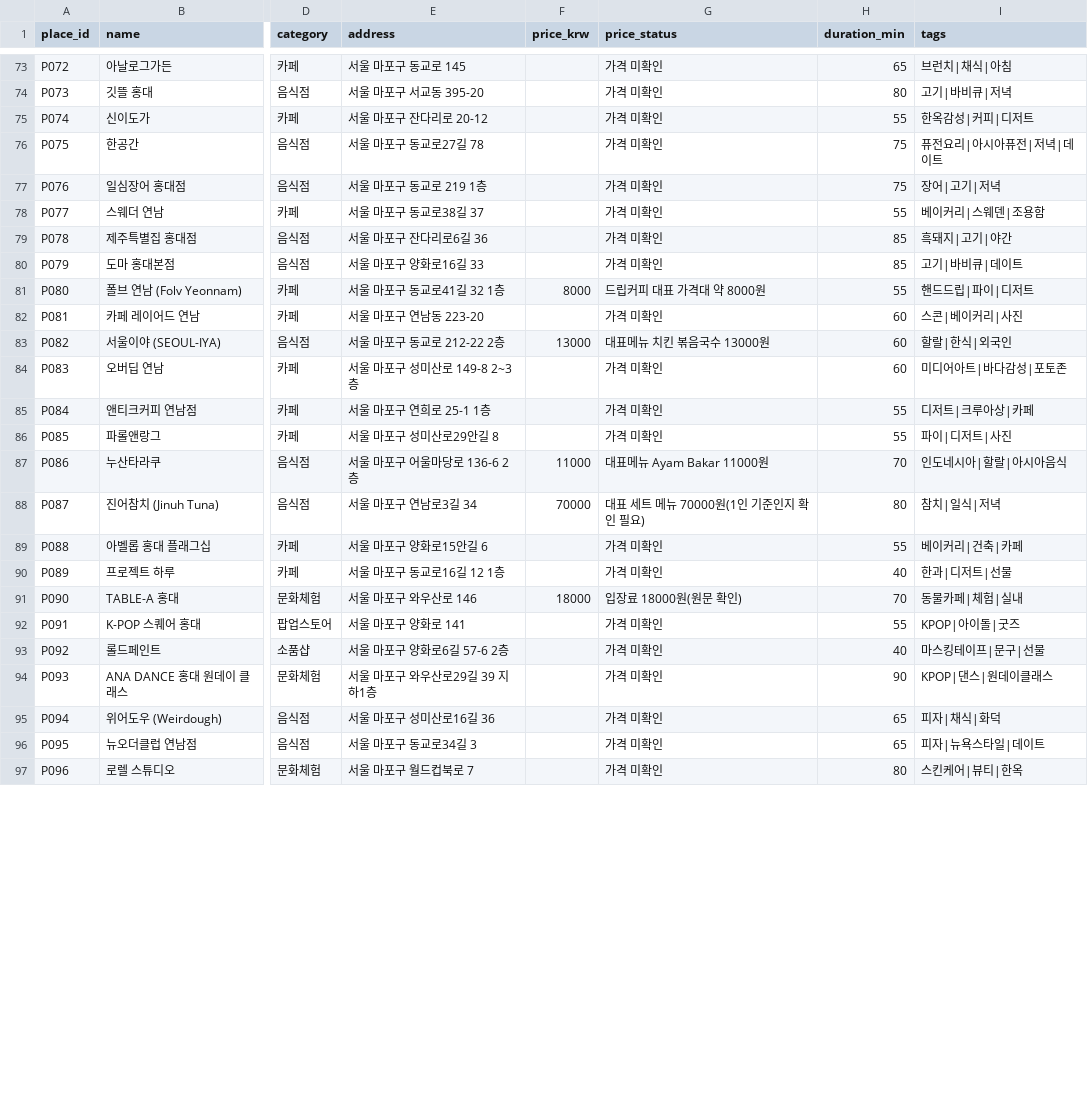
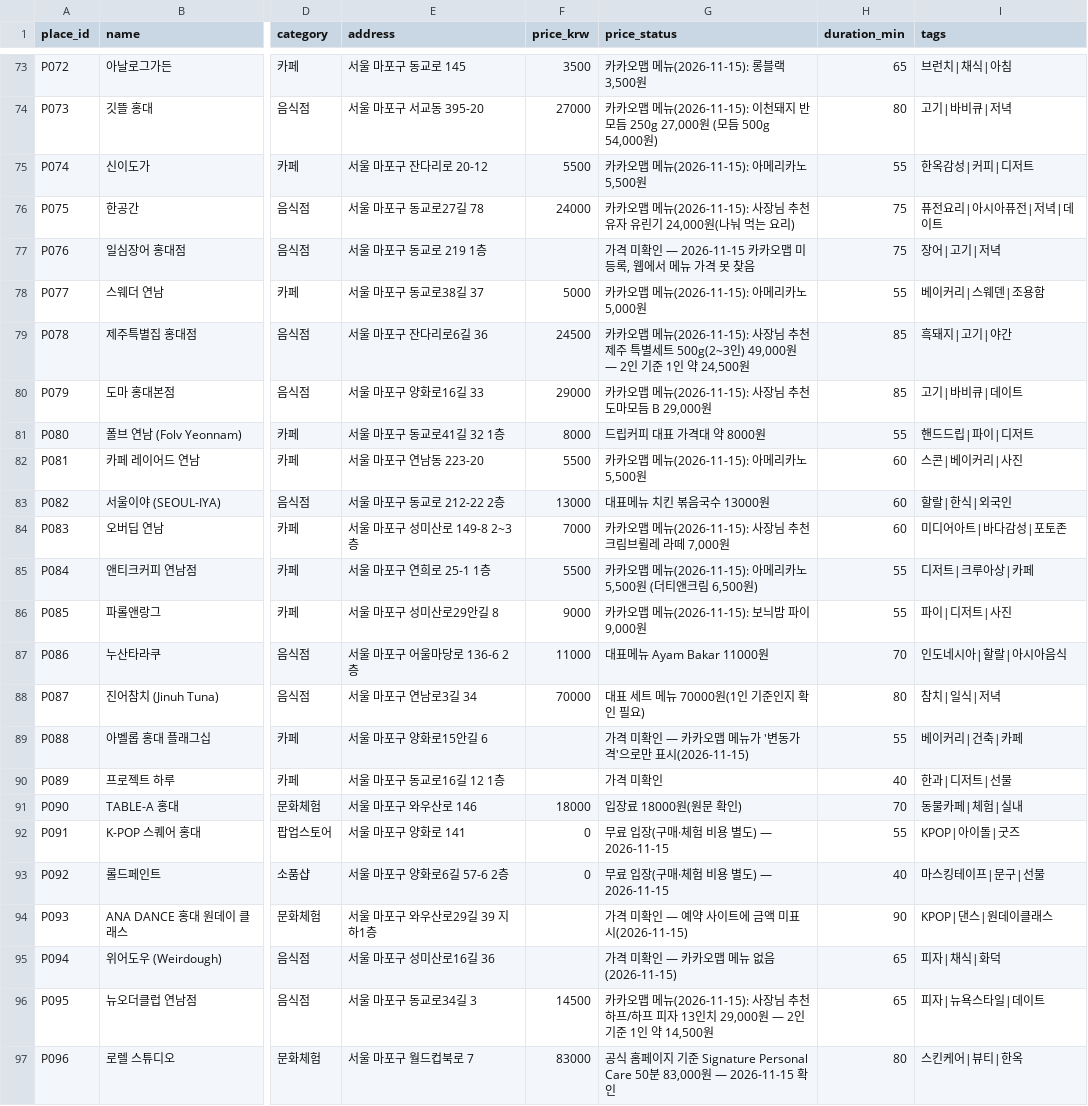
Before and after one commit to JH2607/2026_coHackton_01Team, a CSV file: data/places.csv, drawn as a sheet; only a part is shown, gaps mark what is left out; the diff covers the shown part only; the diff names each change by its address in the sheet, - before the commit and + after, or states it on an @@ line.

```diff
--- a/data/places.csv
+++ b/data/places.csv
-F73 (price_krw): (empty)
+F73 (price_krw): 3500
-G73 (price_status): 가격 미확인
+G73 (price_status): 카카오맵 메뉴(2026-11-15): 롱블랙 3,500원
-F74 (price_krw): (empty)
+F74 (price_krw): 27000
-G74 (price_status): 가격 미확인
+G74 (price_status): 카카오맵 메뉴(2026-11-15): 이천돼지 반모듬 250g 27,000원 (모듬 500g 54,000원)
-F75 (price_krw): (empty)
+F75 (price_krw): 5500
-G75 (price_status): 가격 미확인
+G75 (price_status): 카카오맵 메뉴(2026-11-15): 아메리카노 5,500원
-F76 (price_krw): (empty)
+F76 (price_krw): 24000
-G76 (price_status): 가격 미확인
+G76 (price_status): 카카오맵 메뉴(2026-11-15): 사장님 추천 유자 유린기 24,000원(나눠 먹는 요리)
-G77 (price_status): 가격 미확인
+G77 (price_status): 가격 미확인 — 2026-11-15 카카오맵 미등록, 웹에서 메뉴 가격 못 찾음
-F78 (price_krw): (empty)
+F78 (price_krw): 5000
-G78 (price_status): 가격 미확인
+G78 (price_status): 카카오맵 메뉴(2026-11-15): 아메리카노 5,000원
-F79 (price_krw): (empty)
+F79 (price_krw): 24500
-G79 (price_status): 가격 미확인
+G79 (price_status): 카카오맵 메뉴(2026-11-15): 사장님 추천 제주 특별세트 500g(2~3인) 49,000원 — 2인 기준 1인 약 24,500원
-F80 (price_krw): (empty)
+F80 (price_krw): 29000
-G80 (price_status): 가격 미확인
+G80 (price_status): 카카오맵 메뉴(2026-11-15): 사장님 추천 도마모듬 B 29,000원
-F82 (price_krw): (empty)
+F82 (price_krw): 5500
-G82 (price_status): 가격 미확인
+G82 (price_status): 카카오맵 메뉴(2026-11-15): 아메리카노 5,500원
-F84 (price_krw): (empty)
+F84 (price_krw): 7000
-G84 (price_status): 가격 미확인
+G84 (price_status): 카카오맵 메뉴(2026-11-15): 사장님 추천 크림브륄레 라떼 7,000원
-F85 (price_krw): (empty)
+F85 (price_krw): 5500
-G85 (price_status): 가격 미확인
+G85 (price_status): 카카오맵 메뉴(2026-11-15): 아메리카노 5,500원 (더티앤크림 6,500원)
-F86 (price_krw): (empty)
+F86 (price_krw): 9000
-G86 (price_status): 가격 미확인
+G86 (price_status): 카카오맵 메뉴(2026-11-15): 보늬밤 파이 9,000원
-G89 (price_status): 가격 미확인
+G89 (price_status): 가격 미확인 — 카카오맵 메뉴가 '변동가격'으로만 표시(2026-11-15)
-F92:F93 (price_krw): (empty)
+F92:F93 (price_krw): 0
-G92:G93 (price_status): 가격 미확인
+G92:G93 (price_status): 무료 입장(구매·체험 비용 별도) — 2026-11-15
-G94 (price_status): 가격 미확인
+G94 (price_status): 가격 미확인 — 예약 사이트에 금액 미표시(2026-11-15)
-G95 (price_status): 가격 미확인
+G95 (price_status): 가격 미확인 — 카카오맵 메뉴 없음(2026-11-15)
-F96 (price_krw): (empty)
+F96 (price_krw): 14500
-G96 (price_status): 가격 미확인
+G96 (price_status): 카카오맵 메뉴(2026-11-15): 사장님 추천 하프/하프 피자 13인치 29,000원 — 2인 기준 1인 약 14,500원
-F97 (price_krw): (empty)
+F97 (price_krw): 83000
-G97 (price_status): 가격 미확인
+G97 (price_status): 공식 홈페이지 기준 Signature Personal Care 50분 83,000원 — 2026-11-15 확인
```
Also changed, not shown: 107 edited cells elsewhere in this file.
